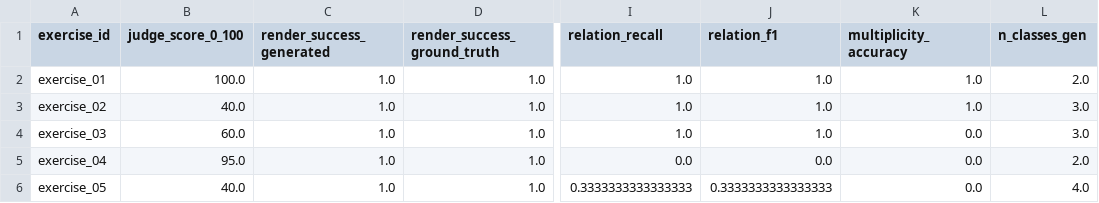
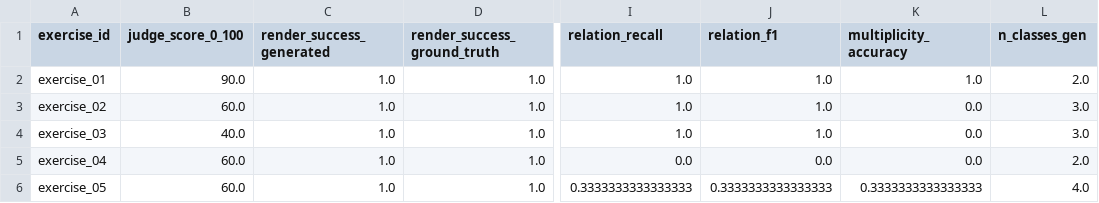
Before and after one commit to Tom-KB/Generating-and-Correcting-Design-Diagrams-with-LLMs, a CSV file: outputs/single_agent/rq1_results.csv, drawn as a sheet; only a part is shown, gaps mark what is left out; the diff names each change by its address in the sheet, - before the commit and + after, or states it on an @@ line.

Commit message:
updated single agent results with convention applied

```diff
--- a/outputs/single_agent/rq1_results.csv
+++ b/outputs/single_agent/rq1_results.csv
-B2 (judge_score_0_100): 100.0
+B2 (judge_score_0_100): 90.0
-B3 (judge_score_0_100): 40.0
+B3 (judge_score_0_100): 60.0
-K3 (multiplicity_accuracy): 1.0
+K3 (multiplicity_accuracy): 0.0
-B4 (judge_score_0_100): 60.0
+B4 (judge_score_0_100): 40.0
-B5 (judge_score_0_100): 95.0
+B5 (judge_score_0_100): 60.0
-B6 (judge_score_0_100): 40.0
+B6 (judge_score_0_100): 60.0
-K6 (multiplicity_accuracy): 0.0
+K6 (multiplicity_accuracy): 0.3333333333333333
```
Also changed, not shown: 25 other files.
